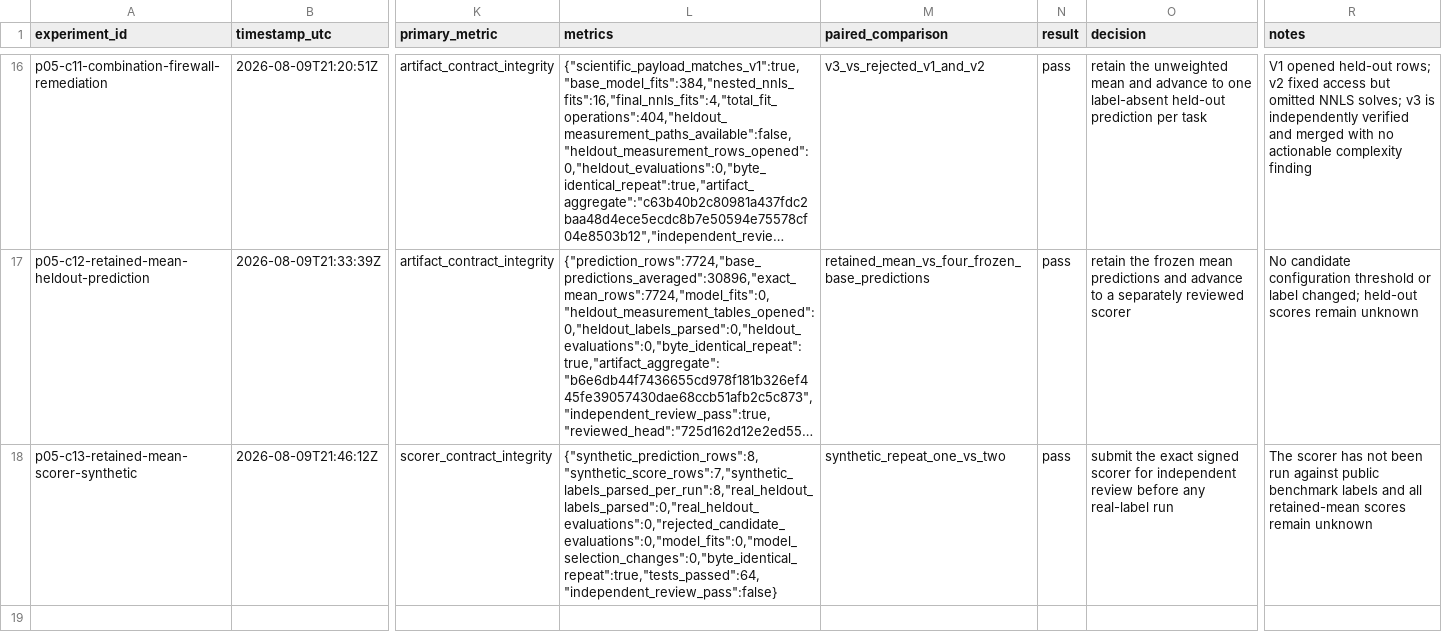
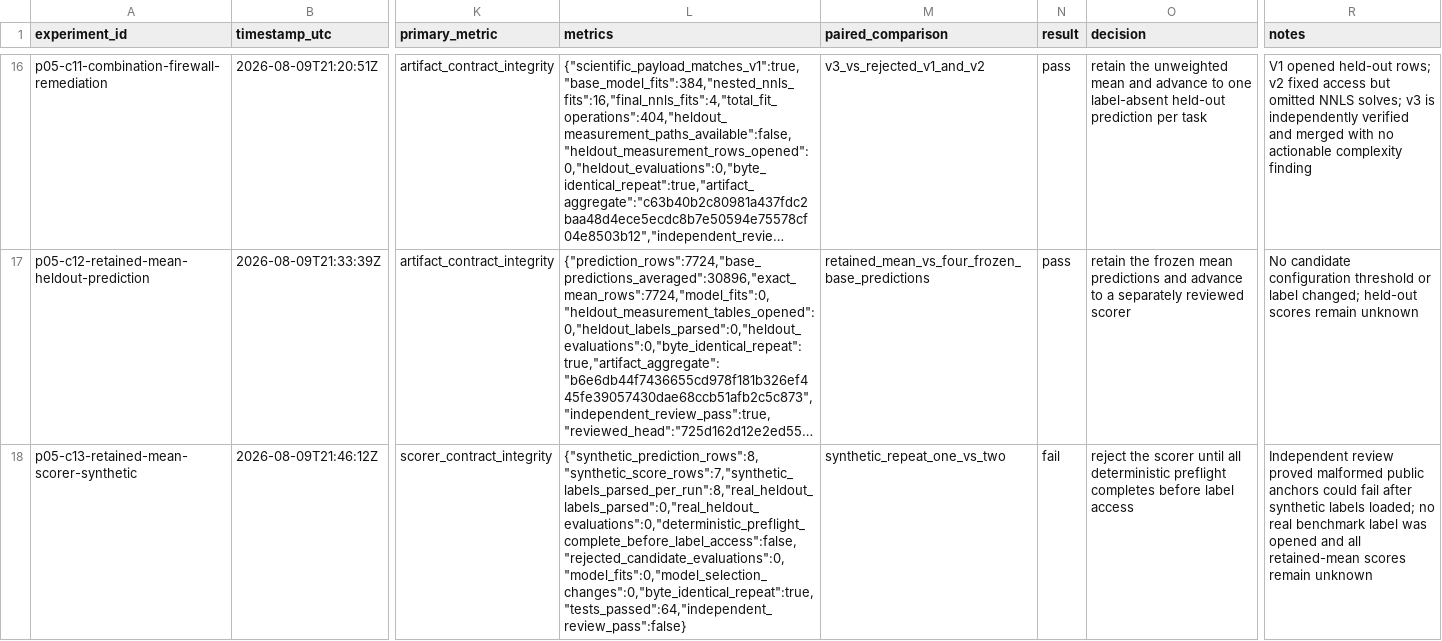
Before and after one commit to zchboswell/cypshift, a CSV file: runs/experiment_ledger.csv, drawn as a sheet; only a part is shown, gaps mark what is left out; long unchanged cells end in …; the diff covers the shown part only; the diff names each change by its address in the sheet, - before the commit and + after, or states it on an @@ line.

Commit message:
Record the scorer preflight remediation
Preserve the rejected scorer head in the audit trail, record the synthetic-only preflight fix at 9f0b706, and require exact-head re-review before any real benchmark label access.

Validation: all 18 ledger rows parse with valid JSON payloads; the rejected and remediated states are explicit; all 64 tests and repository checks pass; diff check passes.

Revert only if the review finding or remediation evidence is invalidated.

```diff
--- a/runs/experiment_ledger.csv
+++ b/runs/experiment_ledger.csv
-L18 (metrics): {"synthetic_prediction_rows":8,"synthetic_score_rows":7,"synthetic_labels_parsed_per_run":8,"real_heldout_labels_parsed":0,"real_heldout_evaluations":0,"rejected_candidate_evaluations":0,"model_fits":0,"model_selection_changes":0,"byte_identical_repeat":true,"tests_passed":64,"independent_review_pass":false}
+L18 (metrics): {"synthetic_prediction_rows":8,"synthetic_score_rows":7,"synthetic_labels_parsed_per_run":8,"real_heldout_labels_parsed":0,"real_heldout_evaluations":0,"deterministic_preflight_complete_before_label_access":false,"rejected_candidate_evaluations":0,"model_fits":0,"model_selection_changes":0,"byte_identical_repeat":true,"tests_passed":64,"independent_review_pass":false}
-N18 (result): pass
+N18 (result): fail
-O18 (decision): submit the exact signed scorer for independent review before any real-label run
+O18 (decision): reject the scorer until all deterministic preflight completes before label access
-R18 (notes): The scorer has not been run against public benchmark labels and all…
+R18 (notes): Independent review proved malformed public anchors could fail after synthetic labels loaded; no real benchmark label was opened and all…
```
Also changed, not shown: 1 added row elsewhere in this file, 1 other file.
